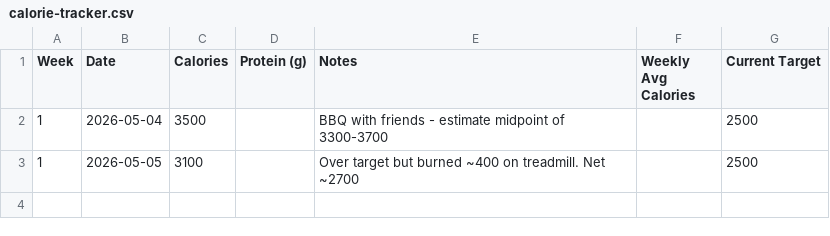
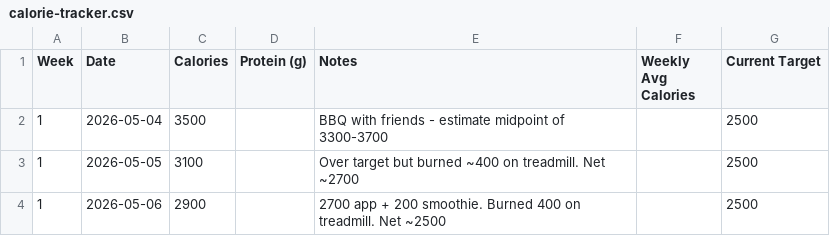
Before and after one commit to needhamcookn-creator/Portfolio, a CSV file: training-tracker/calorie-tracker.csv, drawn as a sheet; the diff names each change by its address in the sheet, - before the commit and + after, or states it on an @@ line.

```diff
--- a/training-tracker/calorie-tracker.csv
+++ b/training-tracker/calorie-tracker.csv
+row 4: 1 | 2026-05-06 | 2900 |  | 2700 app + 200 smoothie. Burned 400 on treadmill. Net ~2500 |  | 2500
```
